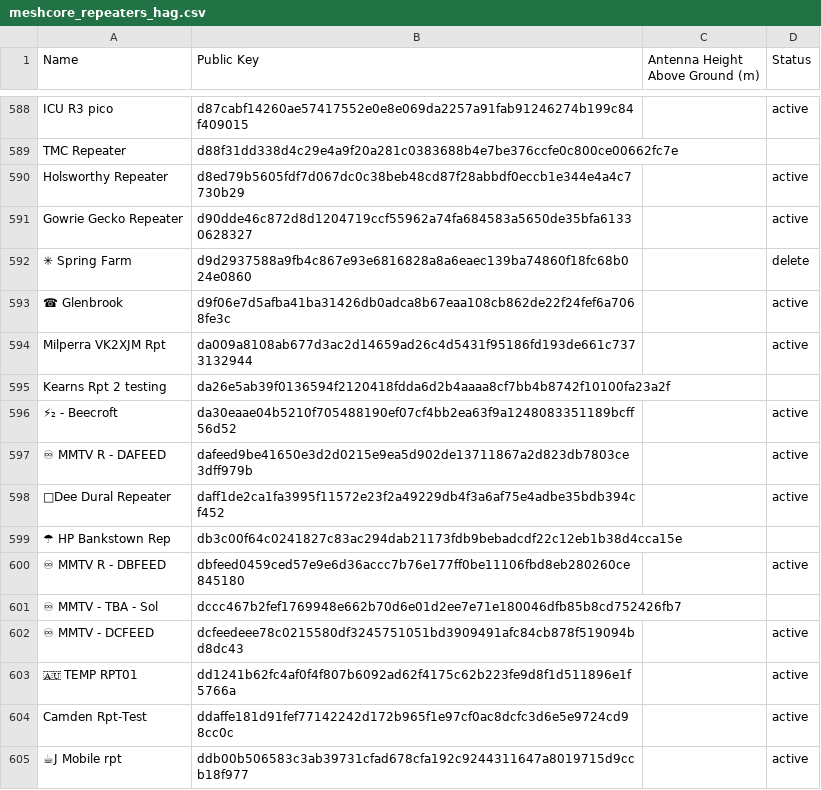
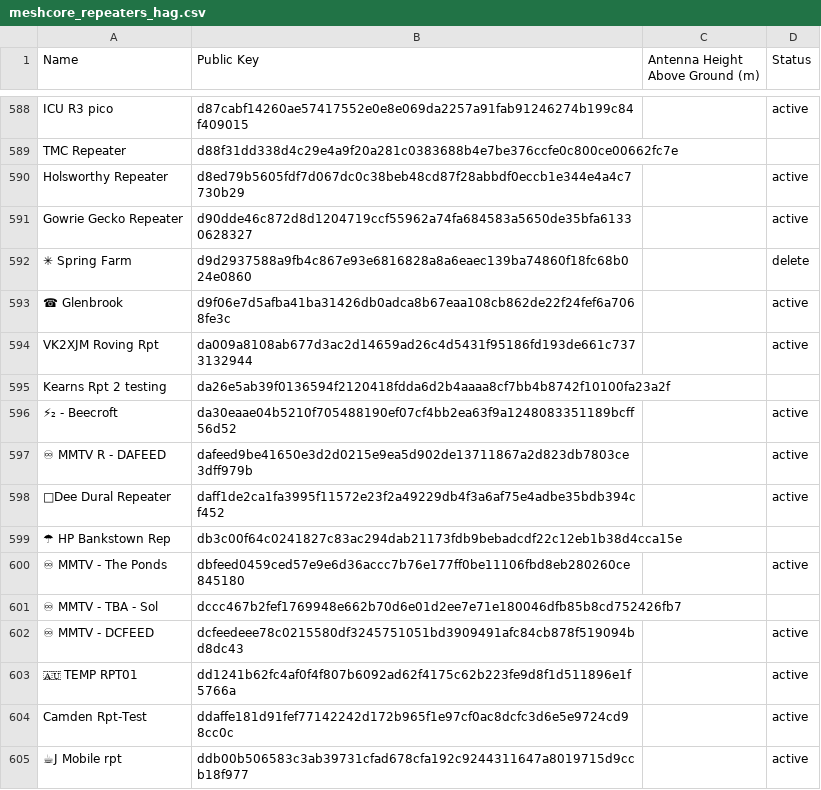
Before and after one commit to craigaup/nswmesh_wiki, a CSV file: data/meshcore_repeaters_hag.csv, drawn as a sheet; only a part is shown, gaps mark what is left out; the diff names each change by its address in the sheet, - before the commit and + after, or states it on an @@ line.

```diff
--- a/data/meshcore_repeaters_hag.csv
+++ b/data/meshcore_repeaters_hag.csv
-A594 (Name): Milperra VK2XJM Rpt
+A594 (Name): VK2XJM Roving Rpt
-A600 (Name): ♾ MMTV R - DBFEED
+A600 (Name): ♾ MMTV - The Ponds
```
Also changed, not shown: 2 other files.
